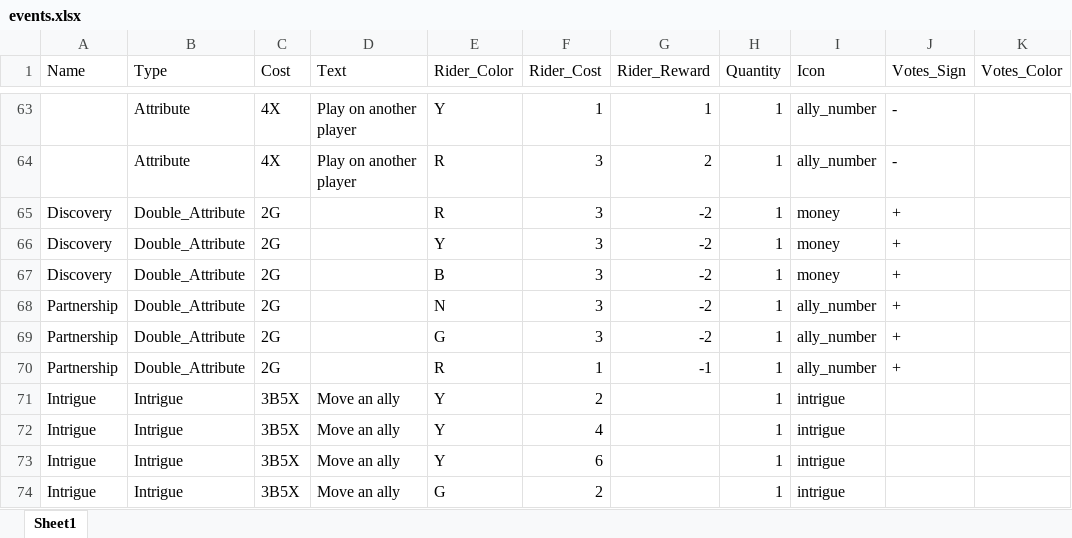
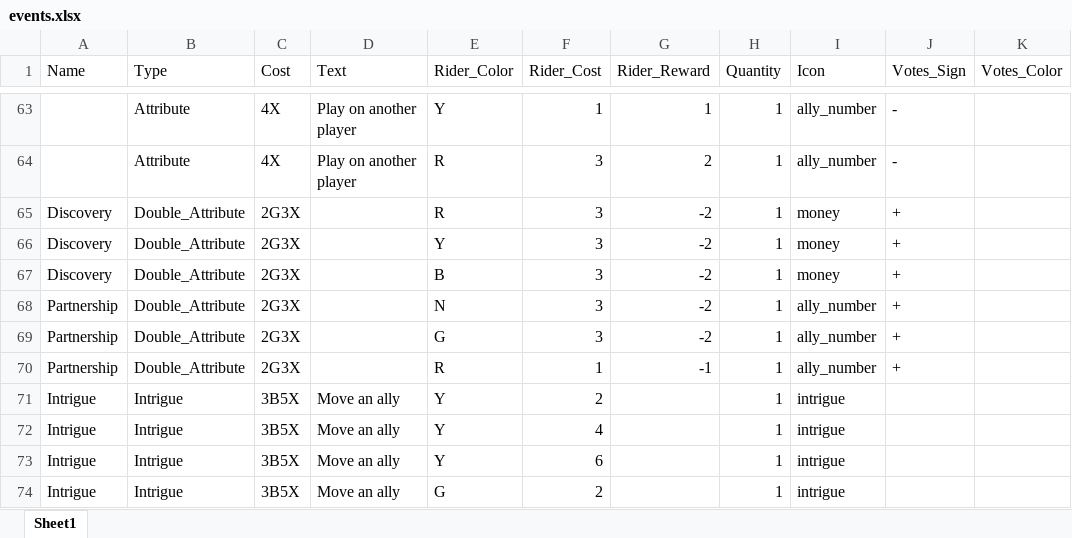
Before and after one commit to mzemel/whipped, an Excel workbook: data/events.xlsx, sheet Sheet1, drawn as a sheet; only a part is shown, gaps mark what is left out; values as stored, in another font and other column widths than the file's, no borders; the diff covers the shown part only; the diff names each change by its address in the sheet, - before the commit and + after, or states it on an @@ line.

```diff
--- a/data/events.xlsx (sheet Sheet1)
+++ b/data/events.xlsx (sheet Sheet1)
-C65:C70 (Cost): 2G
+C65:C70 (Cost): 2G3X
```
Also changed, not shown: 44 edited cells elsewhere in this sheet, data/allies.xlsx, 2 other files.
